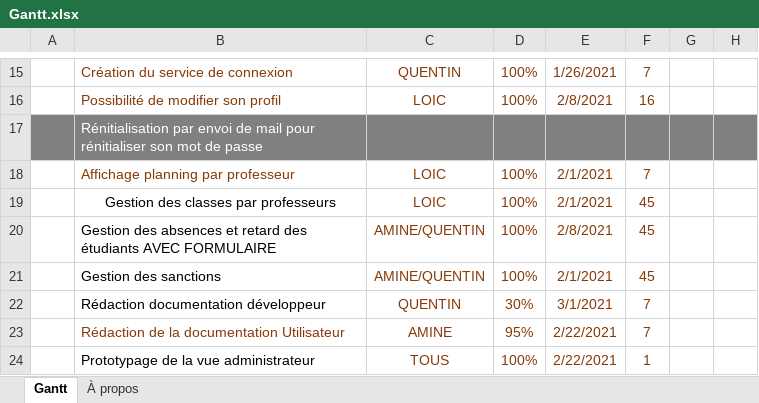
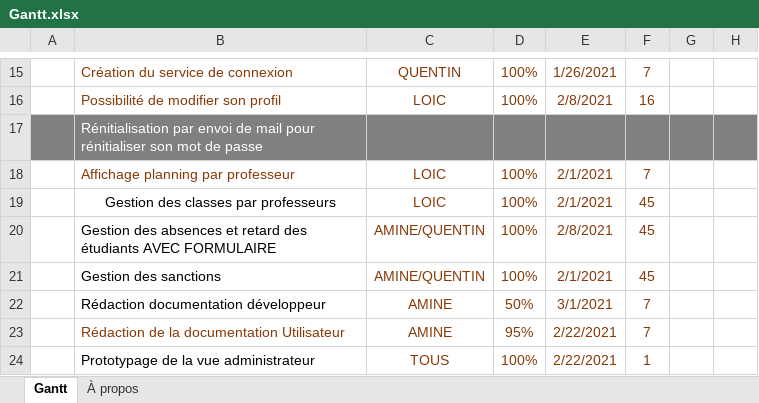
Before and after one commit to Aznlox/lycee_java, an Excel workbook: lycee_java/project/Gantt.xlsx, sheet Gantt, drawn as a sheet; only a part is shown, gaps mark what is left out; values as stored, in another font and other column widths than the file's, no borders; charts and pictures and conditional formats and table styles not drawn; the diff names each change by its address in the sheet, - before the commit and + after, or states it on an @@ line.

Commit message:
Update Gantt.xlsx

```diff
--- a/lycee_java/project/Gantt.xlsx (sheet Gantt)
+++ b/lycee_java/project/Gantt.xlsx (sheet Gantt)
-C22: QUENTIN
+C22: AMINE
-D22: 30%
+D22: 50%
```
Also changed, not shown: charts or pictures.
